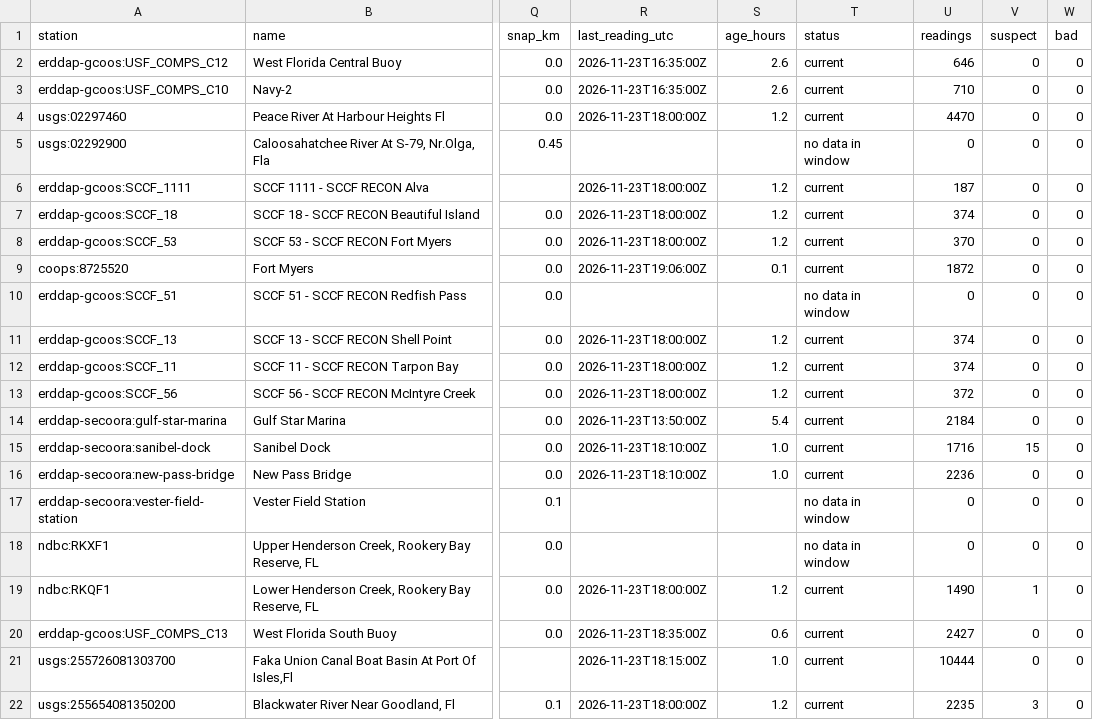
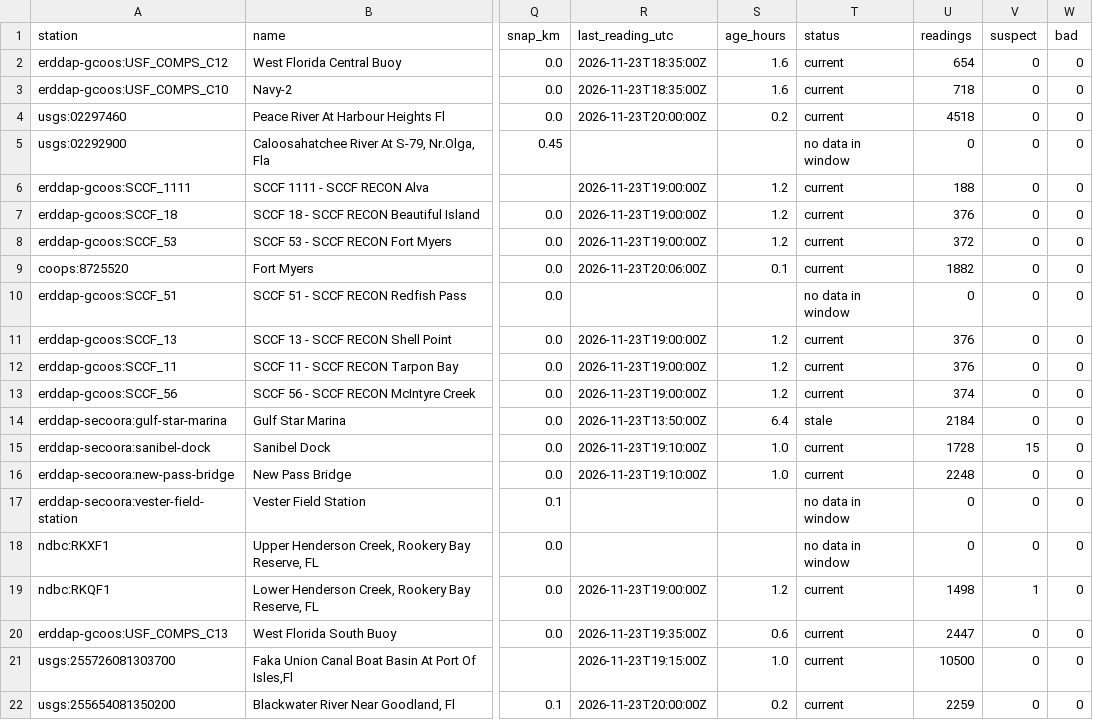
Before and after one commit to captainsforcleanwater/swfl-water-map, a CSV file: data/clean/stations.csv, drawn as a sheet; only a part is shown, gaps mark what is left out; the diff covers the shown part only; the diff names each change by its address in the sheet, - before the commit and + after, or states it on an @@ line.

```diff
--- a/data/clean/stations.csv
+++ b/data/clean/stations.csv
-R2:R3 (last_reading_utc): 2026-11-23T16:35:00Z
+R2:R3 (last_reading_utc): 2026-11-23T18:35:00Z
-S2:S3 (age_hours): 2.6
+S2:S3 (age_hours): 1.6
-U2 (readings): 646
+U2 (readings): 654
-U3 (readings): 710
+U3 (readings): 718
-R4 (last_reading_utc): 2026-11-23T18:00:00Z
+R4 (last_reading_utc): 2026-11-23T20:00:00Z
-S4 (age_hours): 1.2
+S4 (age_hours): 0.2
-U4 (readings): 4470
+U4 (readings): 4518
-R6:R8 (last_reading_utc): 2026-11-23T18:00:00Z
+R6:R8 (last_reading_utc): 2026-11-23T19:00:00Z
-U6 (readings): 187
+U6 (readings): 188
-U7 (readings): 374
+U7 (readings): 376
-U8 (readings): 370
+U8 (readings): 372
-R9 (last_reading_utc): 2026-11-23T19:06:00Z
+R9 (last_reading_utc): 2026-11-23T20:06:00Z
-U9 (readings): 1872
+U9 (readings): 1882
-R11:R13 (last_reading_utc): 2026-11-23T18:00:00Z
+R11:R13 (last_reading_utc): 2026-11-23T19:00:00Z
-U11:U12 (readings): 374
+U11:U12 (readings): 376
-U13 (readings): 372
+U13 (readings): 374
-S14 (age_hours): 5.4
+S14 (age_hours): 6.4
-T14 (status): current
+T14 (status): stale
-R15:R16 (last_reading_utc): 2026-11-23T18:10:00Z
+R15:R16 (last_reading_utc): 2026-11-23T19:10:00Z
-U15 (readings): 1716
+U15 (readings): 1728
-U16 (readings): 2236
+U16 (readings): 2248
-R19 (last_reading_utc): 2026-11-23T18:00:00Z
+R19 (last_reading_utc): 2026-11-23T19:00:00Z
-U19 (readings): 1490
+U19 (readings): 1498
-R20 (last_reading_utc): 2026-11-23T18:35:00Z
+R20 (last_reading_utc): 2026-11-23T19:35:00Z
-U20 (readings): 2427
+U20 (readings): 2447
-R21 (last_reading_utc): 2026-11-23T18:15:00Z
+R21 (last_reading_utc): 2026-11-23T19:15:00Z
-U21 (readings): 10444
+U21 (readings): 10500
-R22 (last_reading_utc): 2026-11-23T18:00:00Z
+R22 (last_reading_utc): 2026-11-23T20:00:00Z
-S22 (age_hours): 1.2
+S22 (age_hours): 0.2
-U22 (readings): 2235
+U22 (readings): 2259
-V22 (suspect): 3
+V22 (suspect): 0
```
Also changed, not shown: 120 edited cells elsewhere in this file, data/qc/2026/11/2026-11-23_flags.csv, data/sensors/2026/11/2026-11-23_coops.csv, 11 other files.
